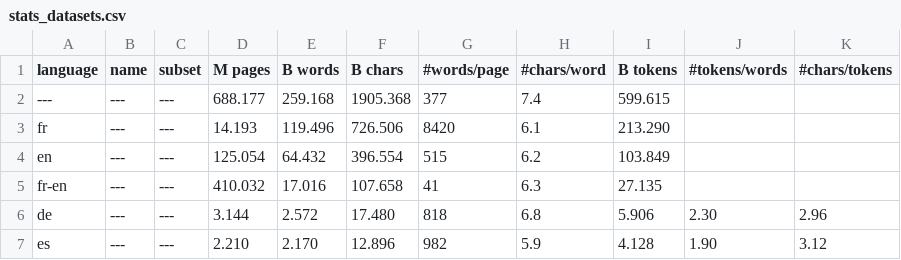
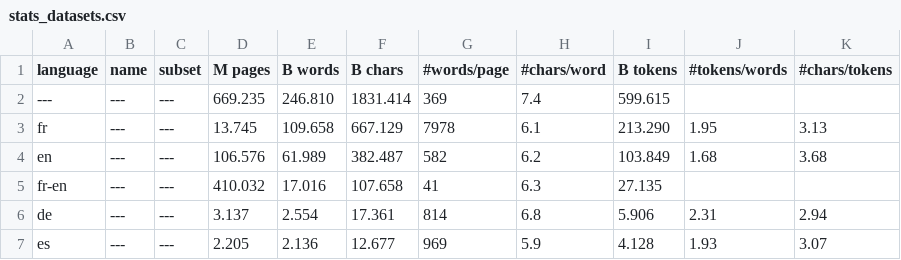
Before and after one commit to OpenLLM-France/Lucie-Training, a CSV file: assets/stats_datasets.csv, drawn as a sheet; only a part is shown; the diff covers the shown part only.

```diff
--- a/assets/stats_datasets.csv
+++ b/assets/stats_datasets.csv
@@ -1,7 +1,7 @@
 language ,name                ,subset       , M pages, B words, B chars,#words/page,#chars/word, B tokens,#tokens/words,#chars/tokens
----      ,---                 ,---          , 688.177, 259.168,1905.368,        377,        7.4,  599.615,            ,
-fr       ,---                 ,---          ,  14.193, 119.496, 726.506,       8420,        6.1,  213.290,            ,
-en       ,---                 ,---          , 125.054,  64.432, 396.554,        515,        6.2,  103.849,            ,
+---      ,---                 ,---          , 669.235, 246.810,1831.414,        369,        7.4,  599.615,            ,
+fr       ,---                 ,---          ,  13.745, 109.658, 667.129,       7978,        6.1,  213.290,        1.95,        3.13
+en       ,---                 ,---          , 106.576,  61.989, 382.487,        582,        6.2,  103.849,        1.68,        3.68
 fr-en    ,---                 ,---          , 410.032,  17.016, 107.658,         41,        6.3,   27.135,            ,
-de       ,---                 ,---          ,   3.144,   2.572,  17.480,        818,        6.8,    5.906,        2.30,        2.96
-es       ,---                 ,---          ,   2.210,   2.170,  12.896,        982,        5.9,    4.128,        1.90,        3.12
+de       ,---                 ,---          ,   3.137,   2.554,  17.361,        814,        6.8,    5.906,        2.31,        2.94
+es       ,---                 ,---          ,   2.205,   2.136,  12.677,        969,        5.9,    4.128,        1.93,        3.07
```
Also changed, not shown: 60 edited cells elsewhere in this file, assets/stats_datasets_detailed.csv.
